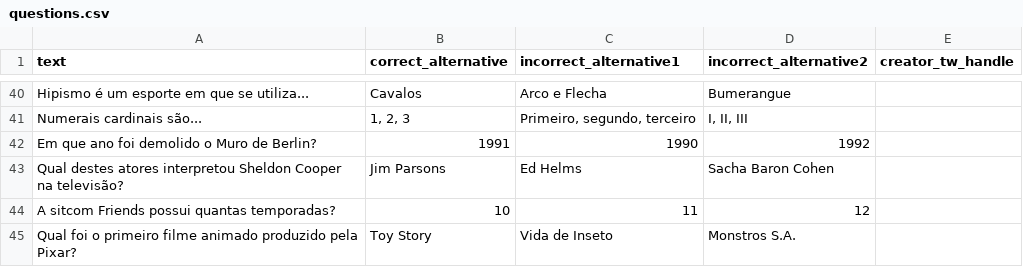
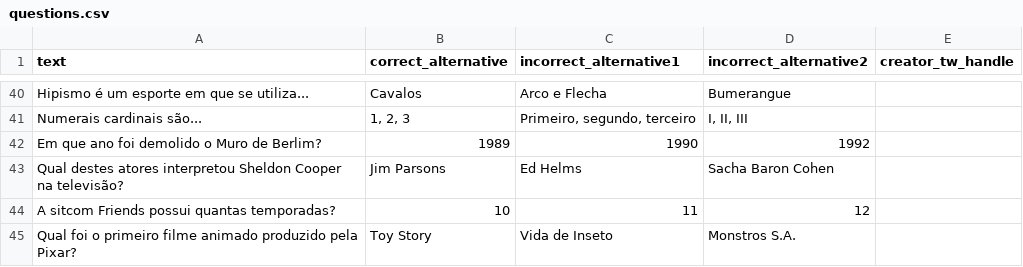
Before and after one commit to mateusbandeiraa/geenio, a CSV file: src/assets/questions.csv, drawn as a sheet; only a part is shown, gaps mark what is left out.

Commit message:
Fix question (#22)

```diff
--- a/src/assets/questions.csv
+++ b/src/assets/questions.csv
@@ -41,3 +41,3 @@ Hipismo é um esporte em que se utiliza...,Cavalos,Arco e Flecha,Bumerangue,
 Numerais cardinais são...,"1, 2, 3","Primeiro, segundo, terceiro","I, II, III",
-Em que ano foi demolido o Muro de Berlin?,1991,1990,1992,
+Em que ano foi demolido o Muro de Berlim?,1989,1990,1992,
 Qual destes atores interpretou Sheldon Cooper na televisão?,Jim Parsons,Ed Helms,Sacha Baron Cohen,
```
